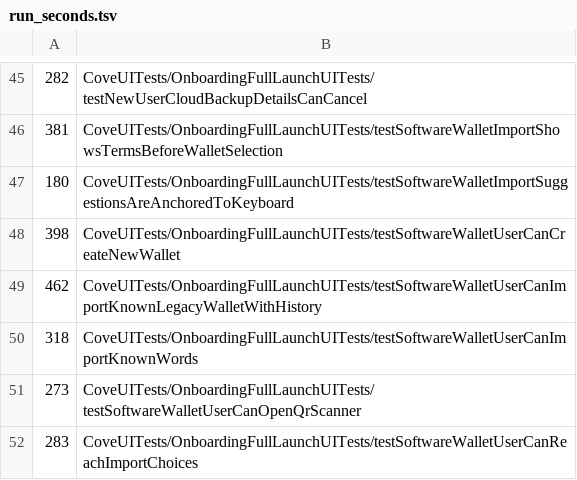
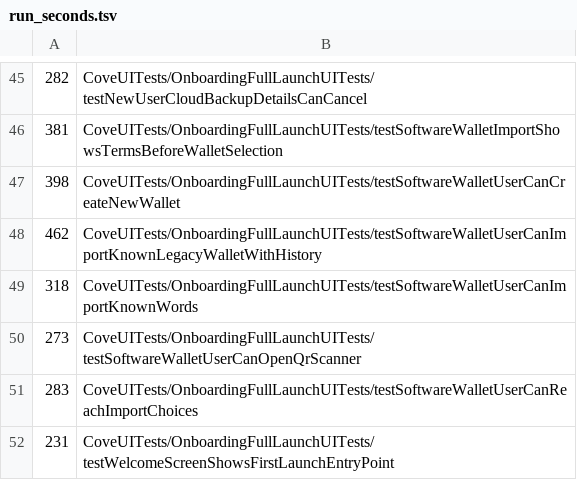
Before and after one commit to bitcoinppl/cove, a TSV file: rust/xtask/src/ios_ui_shard/run_seconds.tsv, drawn as a sheet; only a part is shown, gaps mark what is left out; the shorter side is filled out with more unchanged rows; the diff names each change by its address in the sheet, - before the commit and + after, or states it on an @@ line.

Commit message:
Serve onboarding import discovery from the fake node (#1184)
* Serve onboarding import discovery from the fake node

The onboarding import tests waited for the wallet selection sheet, which
opens only when address type discovery finds history on mainnet. They
reached live mainnet for it, so a CI job without DNS timed out (#1098).

The fake node's /reset now takes a network and /fund-wallet an address
type, so the tests reset it onto mainnet, fund the native segwit,
wrapped segwit and legacy accounts, and point mainnet at it before
importing. A node failure now fails the wait for the sheet at once.
Both tests come back into CI.

* Leave the real create-passkey sheet to the release pass

The emulator never shows Credential Manager's create-passkey sheet, so
the Dev test waiting for it after onboarding's Enable could only stay
quarantined (#1101). The UiTest flavour already checks that Enable asks
the scripted provider to create a passkey, and s18-journey-cloud-backup
sends a person to the real sheet, so the test and its sheet helpers go.

* Check iOS import suggestions on a device

The keyboard-anchored suggestions test fails on the iOS 27 simulator
but passes on the iOS 26.6 simulator and on a phone, so a simulator
can't stand in for the keyboard here. Replace it with a device row in
the release checklist and drop its quarantine entry.

Closes #1110

```diff
--- a/rust/xtask/src/ios_ui_shard/run_seconds.tsv
+++ b/rust/xtask/src/ios_ui_shard/run_seconds.tsv
-row 47: 180 | CoveUITests/OnboardingFullLaunchUITests/testSoftwareWalletImportSuggestionsAreAnchoredToKeyboard
```
Also changed, not shown: 15 other files.
